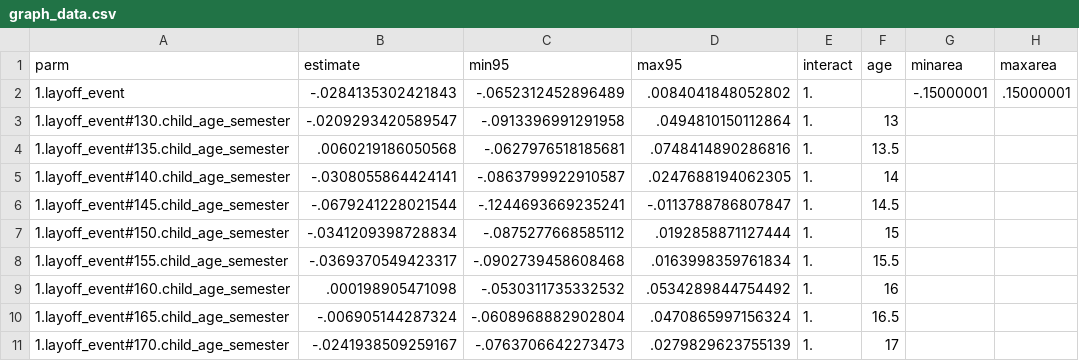
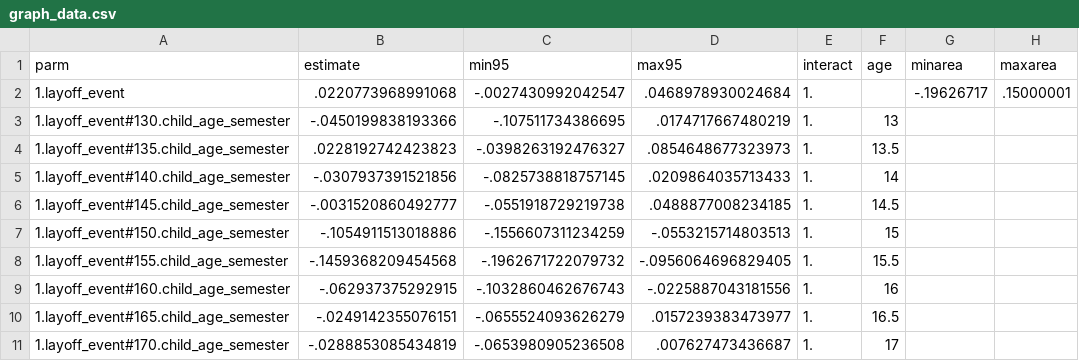
Before and after one commit to Abbta/julias-website, a CSV file: graph_data.csv, drawn as a sheet; only a part is shown; the diff covers the shown part only.

Commit message:
Add correct data

```diff
--- a/graph_data.csv
+++ b/graph_data.csv
@@ -1,11 +1,11 @@
 parm,estimate,min95,max95,interact,age,minarea,maxarea
-1.layoff_event,-.0284135302421843,-.0652312452896489,.0084041848052802,1.,,-.15000001,.15000001
-1.layoff_event#130.child_age_semester,-.0209293420589547,-.0913396991291958,.0494810150112864,1.,13,,
-1.layoff_event#135.child_age_semester,.0060219186050568,-.0627976518185681,.0748414890286816,1.,13.5,,
-1.layoff_event#140.child_age_semester,-.0308055864424141,-.0863799922910587,.0247688194062305,1.,14,,
-1.layoff_event#145.child_age_semester,-.0679241228021544,-.1244693669235241,-.0113788786807847,1.,14.5,,
-1.layoff_event#150.child_age_semester,-.0341209398728834,-.0875277668585112,.0192858871127444,1.,15,,
-1.layoff_event#155.child_age_semester,-.0369370549423317,-.0902739458608468,.0163998359761834,1.,15.5,,
-1.layoff_event#160.child_age_semester,.000198905471098,-.0530311735332532,.0534289844754492,1.,16,,
-1.layoff_event#165.child_age_semester,-.006905144287324,-.0608968882902804,.0470865997156324,1.,16.5,,
-1.layoff_event#170.child_age_semester,-.0241938509259167,-.0763706642273473,.0279829623755139,1.,17,,
+1.layoff_event,.0220773968991068,-.0027430992042547,.0468978930024684,1.,,-.19626717,.15000001
+1.layoff_event#130.child_age_semester,-.0450199838193366,-.107511734386695,.0174717667480219,1.,13,,
+1.layoff_event#135.child_age_semester,.0228192742423823,-.0398263192476327,.0854648677323973,1.,13.5,,
+1.layoff_event#140.child_age_semester,-.0307937391521856,-.0825738818757145,.0209864035713433,1.,14,,
+1.layoff_event#145.child_age_semester,-.0031520860492777,-.0551918729219738,.0488877008234185,1.,14.5,,
+1.layoff_event#150.child_age_semester,-.1054911513018886,-.1556607311234259,-.0553215714803513,1.,15,,
+1.layoff_event#155.child_age_semester,-.1459368209454568,-.1962671722079732,-.0956064696829405,1.,15.5,,
+1.layoff_event#160.child_age_semester,-.062937375292915,-.1032860462676743,-.0225887043181556,1.,16,,
+1.layoff_event#165.child_age_semester,-.0249142355076151,-.0655524093626279,.0157239383473977,1.,16.5,,
+1.layoff_event#170.child_age_semester,-.0288853085434819,-.0653980905236508,.007627473436687,1.,17,,
```
Also changed, not shown: 60 edited cells elsewhere in this file.
